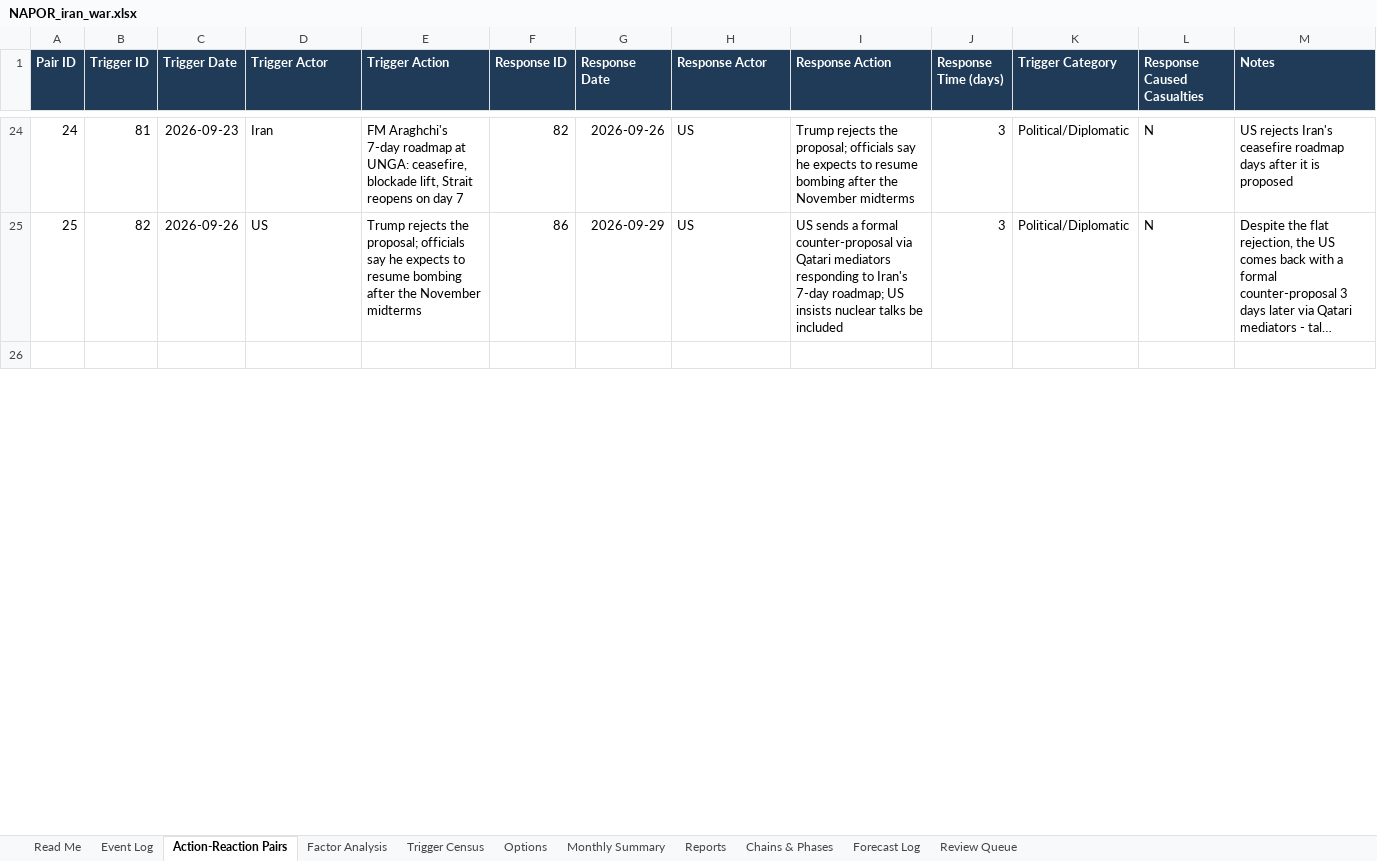
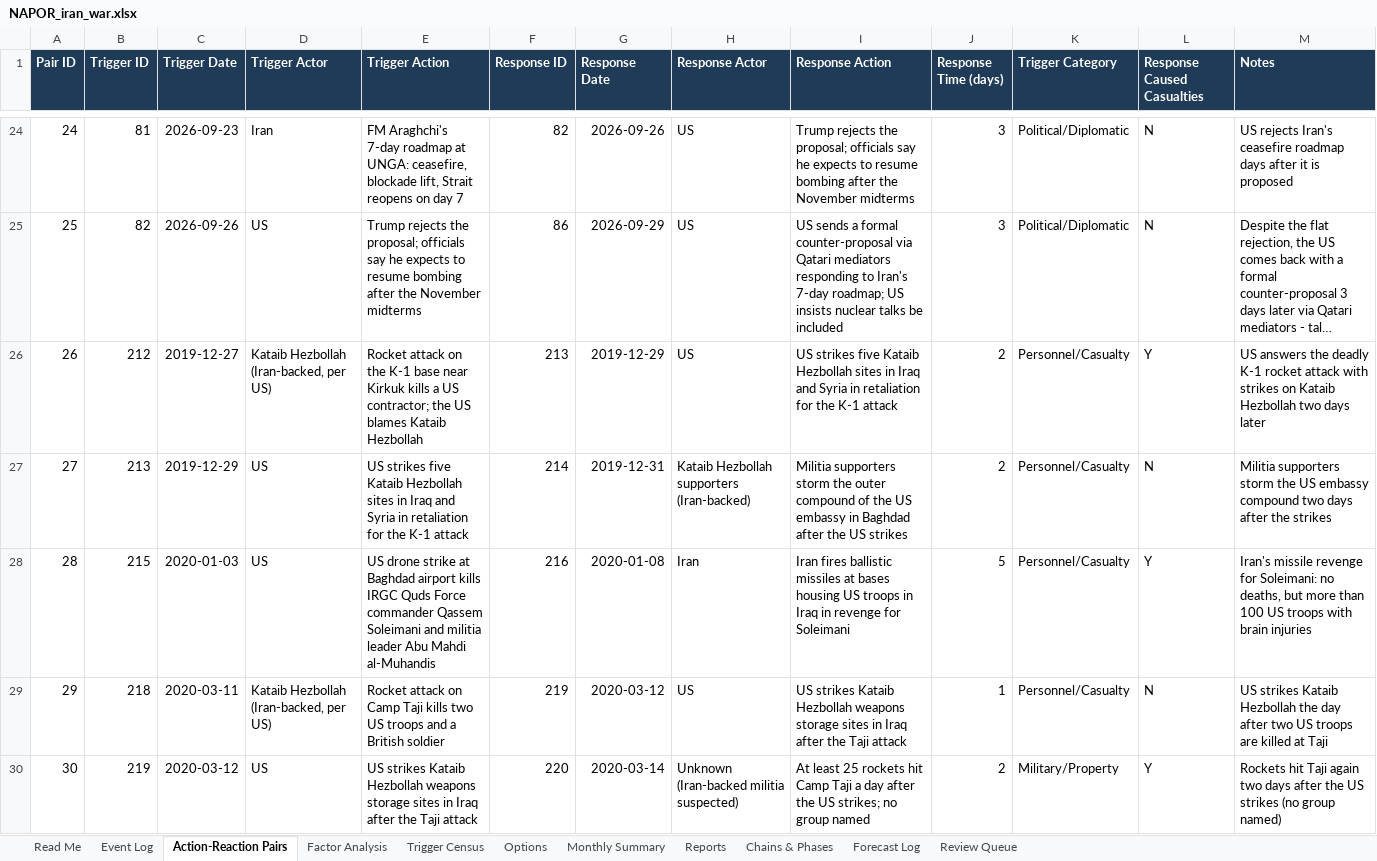
Before and after one commit to siddraw/NAPOR-Options-Explorer, an Excel workbook: napor/NAPOR_iran_war.xlsx, sheet Action-Reaction Pairs, drawn as a sheet; only a part is shown, gaps mark what is left out; the shorter side is filled out with more unchanged rows; long unchanged cells end in …; values as stored, in another font and other column widths than the file's, no borders; the diff covers the shown part only; the diff names each change by its address in the sheet, - before the commit and + after, or states it on an @@ line.

```diff
--- a/napor/NAPOR_iran_war.xlsx (sheet Action-Reaction Pairs)
+++ b/napor/NAPOR_iran_war.xlsx (sheet Action-Reaction Pairs)
+row 26: 26 | 212 | 2019-12-27 | Kataib Hezbollah (Iran-backed, per US) | Rocket attack on the K-1 base near Kirkuk kills a US contractor; the US blames Kataib Hezbollah | 213 | 2019-12-29 | US | US strikes five Kataib Hezbollah sites in Iraq and Syria in retaliation for the K-1 attack | 2 | Personnel/Casualty | Y | US answers the deadly K-1 rocket attack with strikes on Kataib Hezbollah two days later
+row 27: 27 | 213 | 2019-12-29 | US | US strikes five Kataib Hezbollah sites in Iraq and Syria in retaliation for the K-1 attack | 214 | 2019-12-31 | Kataib Hezbollah supporters (Iran-backed) | Militia supporters storm the outer compound of the US embassy in Baghdad after the US strikes | 2 | Personnel/Casualty | N | Militia supporters storm the US embassy compound two days after the strikes
+row 28: 28 | 215 | 2020-01-03 | US | US drone strike at Baghdad airport kills IRGC Quds Force commander Qassem Soleimani and militia leader Abu Mahdi al-Muhandis | 216 | 2020-01-08 | Iran | Iran fires ballistic missiles at bases housing US troops in Iraq in revenge for Soleimani | 5 | Personnel/Casualty | Y | Iran's missile revenge for Soleimani: no deaths, but more than 100 US troops with brain injuries
+row 29: 29 | 218 | 2020-03-11 | Kataib Hezbollah (Iran-backed, per US) | Rocket attack on Camp Taji kills two US troops and a British soldier | 219 | 2020-03-12 | US | US strikes Kataib Hezbollah weapons storage sites in Iraq after the Taji attack | 1 | Personnel/Casualty | N | US strikes Kataib Hezbollah the day after two US troops are killed at Taji
+row 30: 30 | 219 | 2020-03-12 | US | US strikes Kataib Hezbollah weapons storage sites in Iraq after the Taji attack | 220 | 2020-03-14 | Unknown (Iran-backed militia suspected) | At least 25 rockets hit Camp Taji a day after the US strikes; no group named | 2 | Military/Property | Y | Rockets hit Taji again two days after the US strikes (no group named)
```
Also changed, not shown: 7 added rows and 3 edited cells elsewhere in this sheet, sheet Chains & Phases, sheet Event Log, sheet Reports, sheet Trigger Census, sheet Options, sheet Factor Analysis, 3 more sheets, formulas that keep their value, 18 other files.
